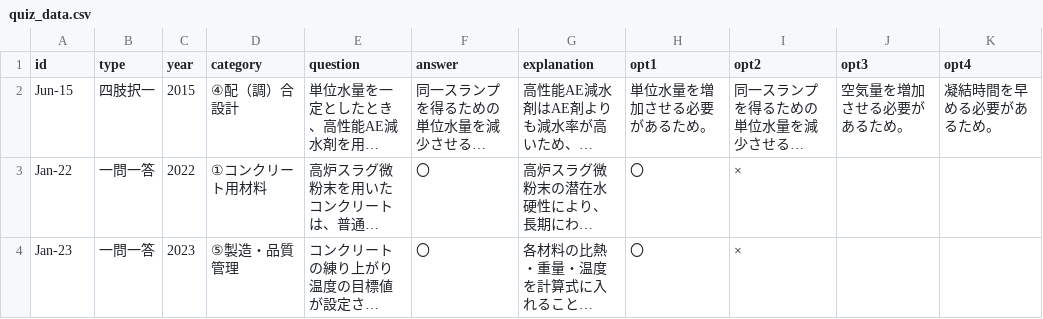
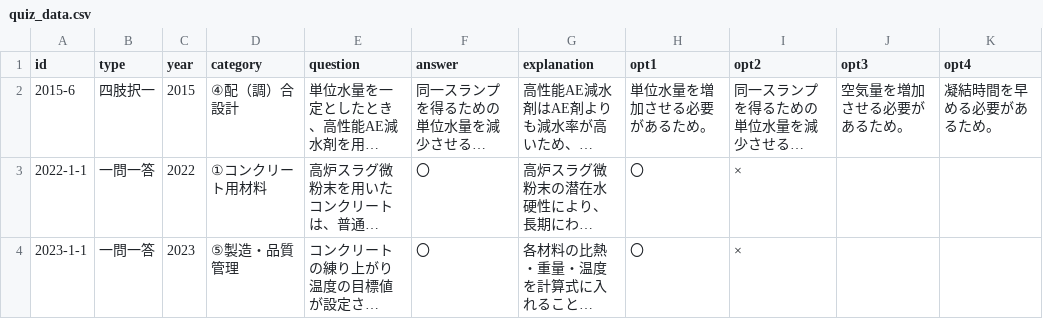
Before and after one commit to bluemountain123y-rgb/Repository-name-, a CSV file: quiz_data.csv, drawn as a sheet; long unchanged cells end in …; the diff names each change by its address in the sheet, - before the commit and + after, or states it on an @@ line.

Commit message:
fix data format and restore progress bar

```diff
--- a/quiz_data.csv
+++ b/quiz_data.csv
-A2 (id): Jun-15
+A2 (id): 2015-6
-A3 (id): Jan-22
+A3 (id): 2022-1-1
-A4 (id): Jan-23
+A4 (id): 2023-1-1
```
